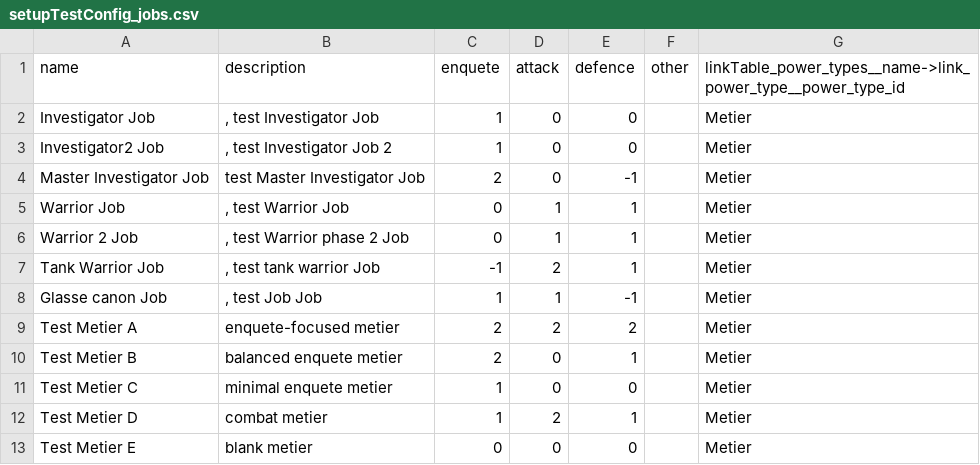
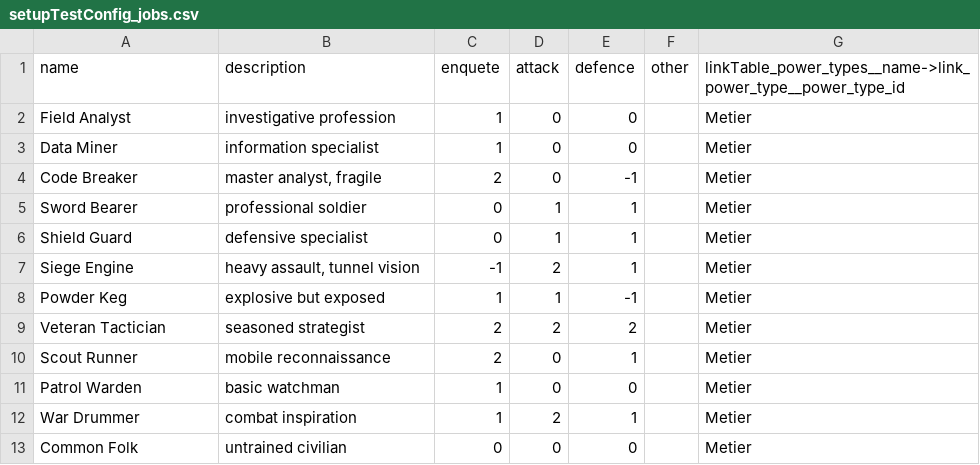
Before and after one commit to Edward-Croc/RPGConquestGame, a CSV file: var/csv/setupTestConfig_jobs.csv, drawn as a sheet.

```diff
--- a/var/csv/setupTestConfig_jobs.csv
+++ b/var/csv/setupTestConfig_jobs.csv
@@ -1,13 +1,13 @@
 name,description,enquete,attack,defence,other,linkTable_power_types__name->link_power_type__power_type_id
-"Investigator Job",", test Investigator Job",1,0,0,,Metier
-"Investigator2 Job",", test Investigator Job 2 ",1,0,0,,Metier
-"Master Investigator Job"," test Master Investigator Job",2,0,-1,,Metier
-"Warrior Job",", test Warrior Job",0,1,1,,Metier
-"Warrior 2 Job",", test Warrior phase 2 Job ",0,1,1,,Metier
-"Tank Warrior Job",",  test tank warrior Job",-1,2,1,,Metier
-"Glasse canon Job",", test Job Job",1,1,-1,,Metier
-"Test Metier A"," enquete-focused metier",2,2,2,,Metier
-"Test Metier B"," balanced enquete metier",2,0,1,,Metier
-"Test Metier C"," minimal enquete metier",1,0,0,,Metier
-"Test Metier D"," combat metier",1,2,1,,Metier
-"Test Metier E"," blank metier",0,0,0,,Metier
+"Field Analyst"," investigative profession",1,0,0,,Metier
+"Data Miner"," information specialist",1,0,0,,Metier
+"Code Breaker"," master analyst, fragile",2,0,-1,,Metier
+"Sword Bearer"," professional soldier",0,1,1,,Metier
+"Shield Guard"," defensive specialist",0,1,1,,Metier
+"Siege Engine"," heavy assault, tunnel vision",-1,2,1,,Metier
+"Powder Keg"," explosive but exposed",1,1,-1,,Metier
+"Veteran Tactician"," seasoned strategist",2,2,2,,Metier
+"Scout Runner"," mobile reconnaissance",2,0,1,,Metier
+"Patrol Warden"," basic watchman",1,0,0,,Metier
+"War Drummer"," combat inspiration",1,2,1,,Metier
+"Common Folk"," untrained civilian",0,0,0,,Metier
```
Also changed, not shown: var/csv/setupTestConfig_advanced.csv, var/csv/setupTestConfig_hobbys.csv, 15 other files.
